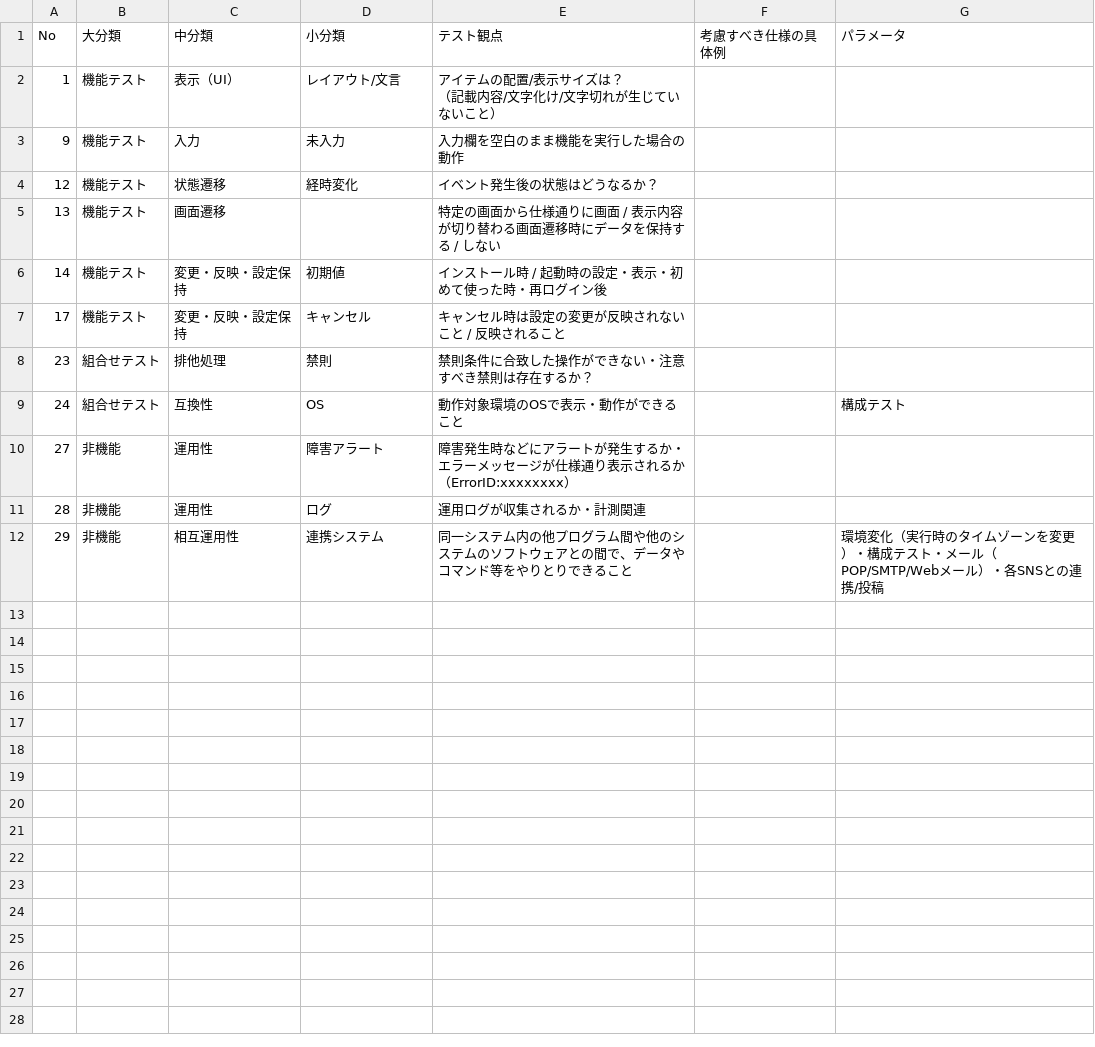
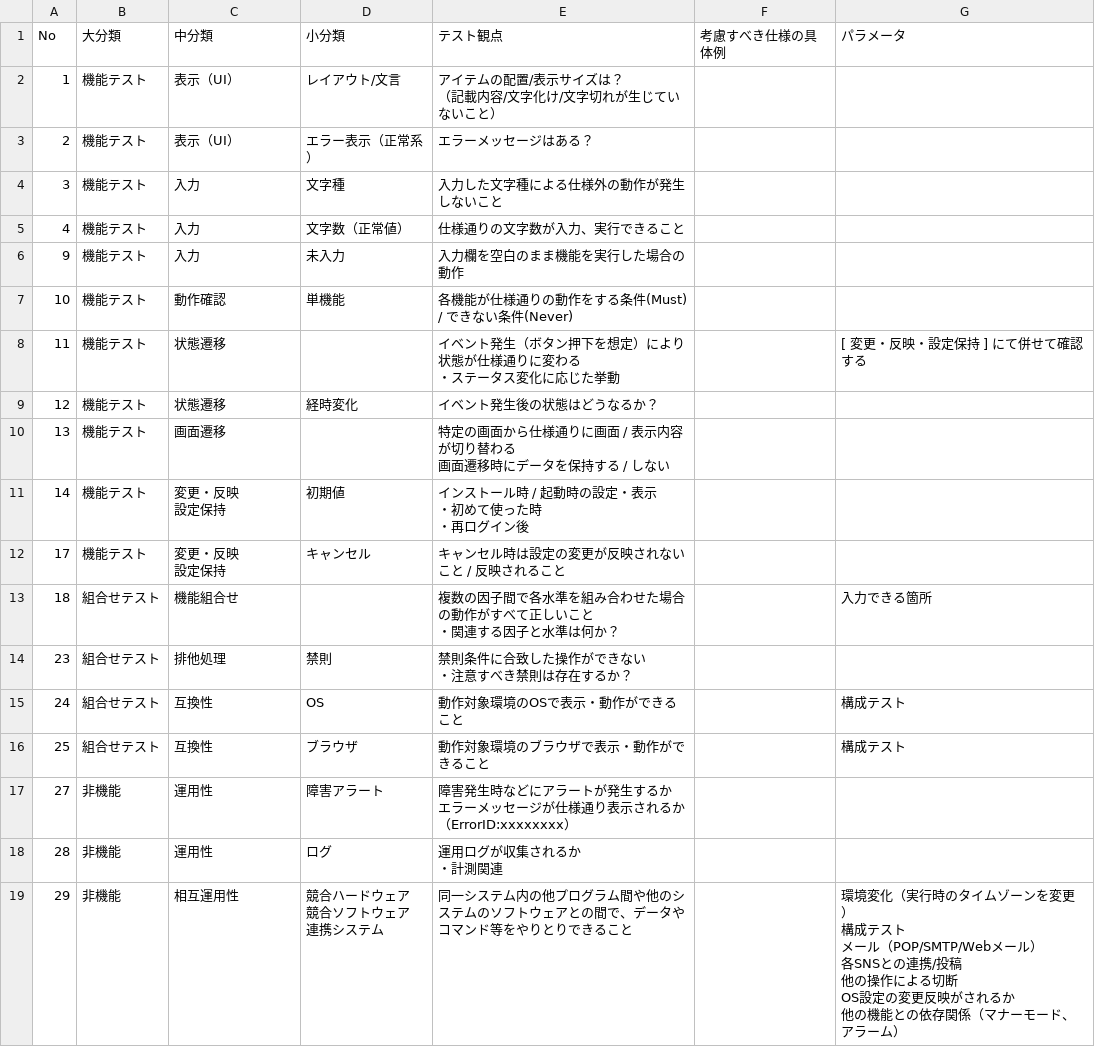
Before and after one commit to k-sakQA/autoplaywright, a CSV file: test_point/uploaded_TestPoint_Format.csv, drawn as a sheet.

Commit message:
Resolve merge conflict in uploaded_TestPoint_Format.csv

```diff
--- a/test_point/uploaded_TestPoint_Format.csv
+++ b/test_point/uploaded_TestPoint_Format.csv
@@ -3,11 +3,36 @@ No,大分類,中分類,小分類,テスト観点,考慮すべき仕様の具体
 （記載内容/文字化け/文字切れが生じていないこと）",,
+2,機能テスト,表示（UI）,エラー表示（正常系）,エラーメッセージはある？,,
+3,機能テスト,入力,文字種,入力した文字種による仕様外の動作が発生しないこと,,
+4,機能テスト,入力,文字数（正常値）,仕様通りの文字数が入力、実行できること,,
 9,機能テスト,入力,未入力,入力欄を空白のまま機能を実行した場合の動作,,
+10,機能テスト,動作確認,単機能,各機能が仕様通りの動作をする条件(Must) / できない条件(Never),,
+11,機能テスト,状態遷移,,"イベント発生（ボタン押下を想定）により状態が仕様通りに変わる
+・ステータス変化に応じた挙動",,[ 変更・反映・設定保持 ] にて併せて確認する
 12,機能テスト,状態遷移,経時変化,イベント発生後の状態はどうなるか？,,
-13,機能テスト,画面遷移,,"特定の画面から仕様通りに画面 / 表示内容が切り替わる画面遷移時にデータを保持する / しない",,
-14,機能テスト,"変更・反映・設定保持",初期値,"インストール時 / 起動時の設定・表示・初めて使った時・再ログイン後",,
-17,機能テスト,"変更・反映・設定保持",キャンセル,キャンセル時は設定の変更が反映されないこと / 反映されること,,
-23,組合せテスト,排他処理,禁則,"禁則条件に合致した操作ができない・注意すべき禁則は存在するか？",,
+13,機能テスト,画面遷移,,"特定の画面から仕様通りに画面 / 表示内容が切り替わる
+画面遷移時にデータを保持する / しない",,
+14,機能テスト,"変更・反映
+設定保持",初期値,"インストール時 / 起動時の設定・表示
+・初めて使った時
+・再ログイン後",,
+17,機能テスト,"変更・反映
+設定保持",キャンセル,キャンセル時は設定の変更が反映されないこと / 反映されること,,
+18,組合せテスト,機能組合せ,,"複数の因子間で各水準を組み合わせた場合の動作がすべて正しいこと
+・関連する因子と水準は何か？",,入力できる箇所
+23,組合せテスト,排他処理,禁則,"禁則条件に合致した操作ができない
+・注意すべき禁則は存在するか？",,
 24,組合せテスト,互換性,OS,動作対象環境のOSで表示・動作ができること,,構成テスト
-27,非機能,運用性,障害アラート,"障害発生時などにアラートが発生するか・エラーメッセージが仕様通り表示されるか（ErrorID:xxxxxxxx）",,
-28,非機能,運用性,ログ,"運用ログが収集されるか・計測関連",,
-29,非機能,相互運用性,"連携システム",同一システム内の他プログラム間や他のシステムのソフトウェアとの間で、データやコマンド等をやりとりできること,,"環境変化（実行時のタイムゾーンを変更）・構成テスト・メール（POP/SMTP/Webメール）・各SNSとの連携/投稿"
+25,組合せテスト,互換性,ブラウザ,動作対象環境のブラウザで表示・動作ができること,,構成テスト
+27,非機能,運用性,障害アラート,"障害発生時などにアラートが発生するか
+エラーメッセージが仕様通り表示されるか（ErrorID:xxxxxxxx）",,
+28,非機能,運用性,ログ,"運用ログが収集されるか
+・計測関連",,
+29,非機能,相互運用性,"競合ハードウェア
+競合ソフトウェア
+連携システム",同一システム内の他プログラム間や他のシステムのソフトウェアとの間で、データやコマンド等をやりとりできること,,"環境変化（実行時のタイムゾーンを変更）
+構成テスト
+メール（POP/SMTP/Webメール）
+各SNSとの連携/投稿
+他の操作による切断
+OS設定の変更反映がされるか
+他の機能との依存関係（マナーモード、アラーム）"
```
